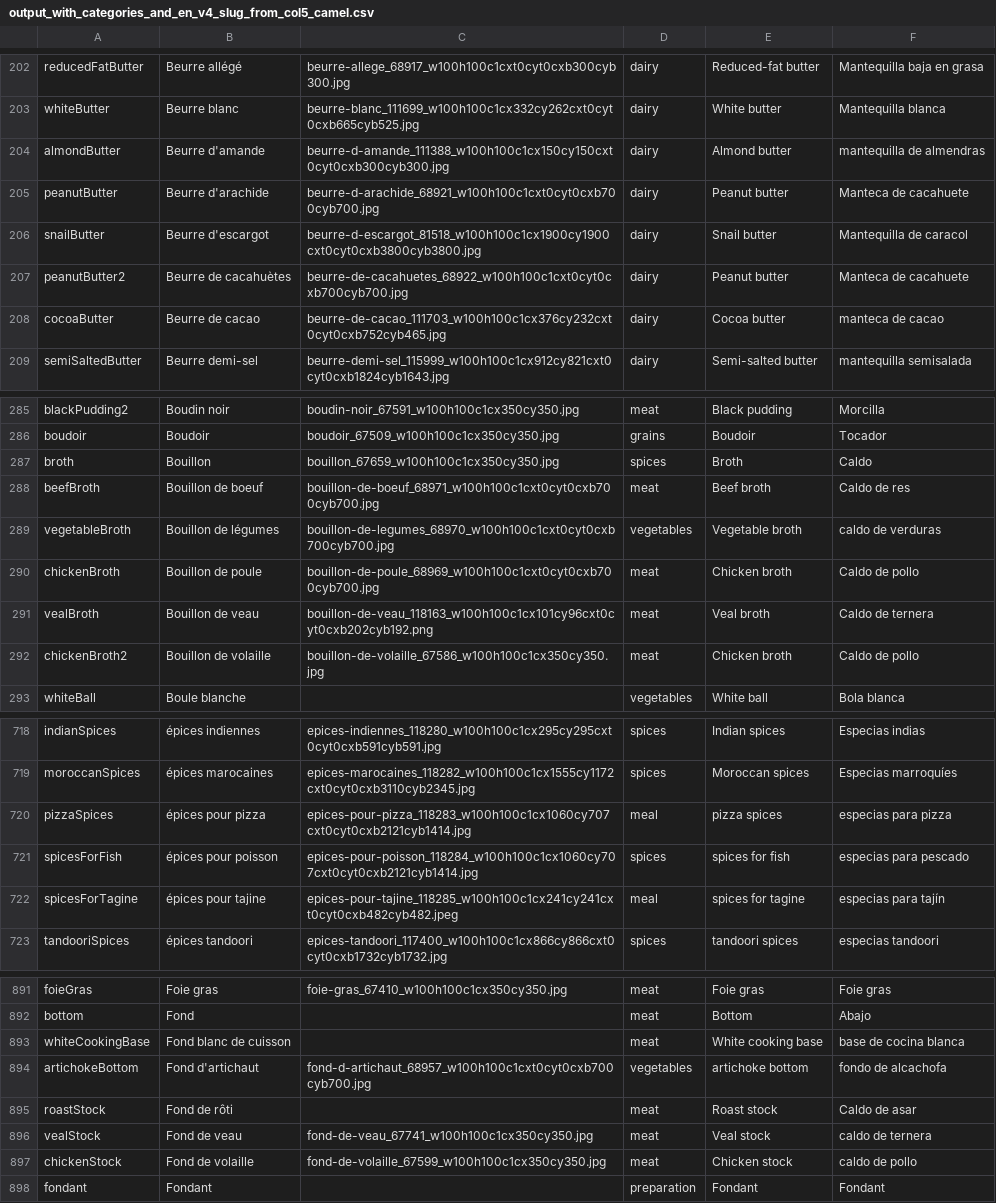
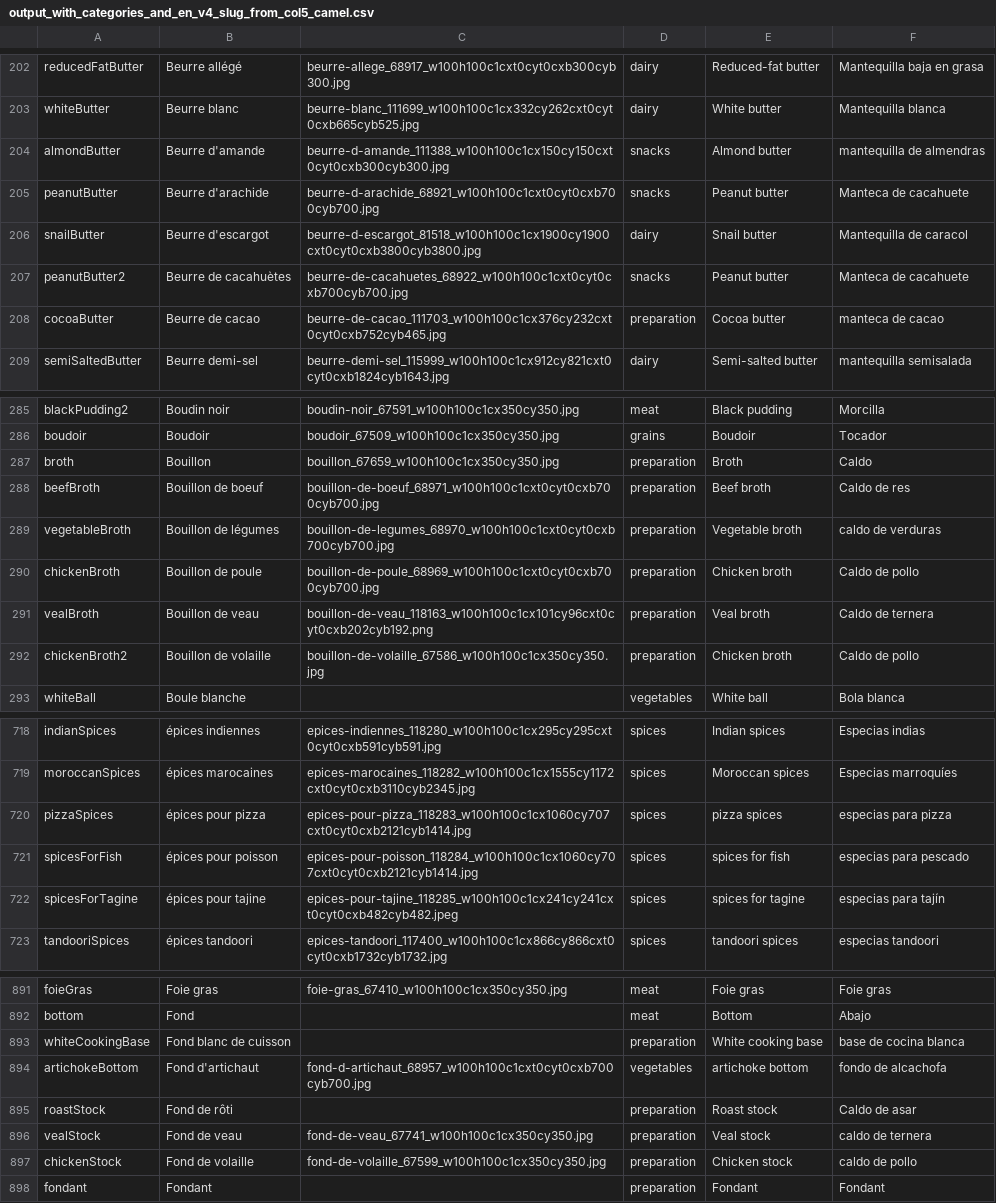
Before and after one commit to Realague/my-fridge, a CSV file: backend/src/scripts/output_with_categories_and_en_v4_slug_from_col5_camel.csv, drawn as a sheet; only a part is shown, gaps mark what is left out; the diff covers the shown part only.

```diff
--- a/backend/src/scripts/output_with_categories_and_en_v4_slug_from_col5_camel.csv
+++ b/backend/src/scripts/output_with_categories_and_en_v4_slug_from_col5_camel.csv
@@ -203,7 +203,7 @@ reducedFatButter,Beurre allégé,beurre-allege_68917_w100h100c1cxt0cyt0cxb300cyb
 whiteButter,Beurre blanc,beurre-blanc_111699_w100h100c1cx332cy262cxt0cyt0cxb665cyb525.jpg,dairy,White butter,Mantequilla blanca
-almondButter,Beurre d'amande,beurre-d-amande_111388_w100h100c1cx150cy150cxt0cyt0cxb300cyb300.jpg,dairy,Almond butter,mantequilla de almendras
-peanutButter,Beurre d'arachide,beurre-d-arachide_68921_w100h100c1cxt0cyt0cxb700cyb700.jpg,dairy,Peanut butter,Manteca de cacahuete
+almondButter,Beurre d'amande,beurre-d-amande_111388_w100h100c1cx150cy150cxt0cyt0cxb300cyb300.jpg,snacks,Almond butter,mantequilla de almendras
+peanutButter,Beurre d'arachide,beurre-d-arachide_68921_w100h100c1cxt0cyt0cxb700cyb700.jpg,snacks,Peanut butter,Manteca de cacahuete
 snailButter,Beurre d'escargot,beurre-d-escargot_81518_w100h100c1cx1900cy1900cxt0cyt0cxb3800cyb3800.jpg,dairy,Snail butter,Mantequilla de caracol
-peanutButter2,Beurre de cacahuètes,beurre-de-cacahuetes_68922_w100h100c1cxt0cyt0cxb700cyb700.jpg,dairy,Peanut butter,Manteca de cacahuete
-cocoaButter,Beurre de cacao,beurre-de-cacao_111703_w100h100c1cx376cy232cxt0cyt0cxb752cyb465.jpg,dairy,Cocoa butter,manteca de cacao
+peanutButter2,Beurre de cacahuètes,beurre-de-cacahuetes_68922_w100h100c1cxt0cyt0cxb700cyb700.jpg,snacks,Peanut butter,Manteca de cacahuete
+cocoaButter,Beurre de cacao,beurre-de-cacao_111703_w100h100c1cx376cy232cxt0cyt0cxb752cyb465.jpg,preparation,Cocoa butter,manteca de cacao
 semiSaltedButter,Beurre demi-sel,beurre-demi-sel_115999_w100h100c1cx912cy821cxt0cyt0cxb1824cyb1643.jpg,dairy,Semi-salted butter,mantequilla semisalada
@@ -286,8 +286,8 @@ blackPudding2,Boudin noir,boudin-noir_67591_w100h100c1cx350cy350.jpg,meat,Black
 boudoir,Boudoir,boudoir_67509_w100h100c1cx350cy350.jpg,grains,Boudoir,Tocador
-broth,Bouillon,bouillon_67659_w100h100c1cx350cy350.jpg,spices,Broth,Caldo
-beefBroth,Bouillon de boeuf,bouillon-de-boeuf_68971_w100h100c1cxt0cyt0cxb700cyb700.jpg,meat,Beef broth,Caldo de res
-vegetableBroth,Bouillon de légumes,bouillon-de-legumes_68970_w100h100c1cxt0cyt0cxb700cyb700.jpg,vegetables,Vegetable broth,caldo de verduras
-chickenBroth,Bouillon de poule,bouillon-de-poule_68969_w100h100c1cxt0cyt0cxb700cyb700.jpg,meat,Chicken broth,Caldo de pollo
-vealBroth,Bouillon de veau,bouillon-de-veau_118163_w100h100c1cx101cy96cxt0cyt0cxb202cyb192.png,meat,Veal broth,Caldo de ternera
-chickenBroth2,Bouillon de volaille,bouillon-de-volaille_67586_w100h100c1cx350cy350.jpg,meat,Chicken broth,Caldo de pollo
+broth,Bouillon,bouillon_67659_w100h100c1cx350cy350.jpg,preparation,Broth,Caldo
+beefBroth,Bouillon de boeuf,bouillon-de-boeuf_68971_w100h100c1cxt0cyt0cxb700cyb700.jpg,preparation,Beef broth,Caldo de res
+vegetableBroth,Bouillon de légumes,bouillon-de-legumes_68970_w100h100c1cxt0cyt0cxb700cyb700.jpg,preparation,Vegetable broth,caldo de verduras
+chickenBroth,Bouillon de poule,bouillon-de-poule_68969_w100h100c1cxt0cyt0cxb700cyb700.jpg,preparation,Chicken broth,Caldo de pollo
+vealBroth,Bouillon de veau,bouillon-de-veau_118163_w100h100c1cx101cy96cxt0cyt0cxb202cyb192.png,preparation,Veal broth,Caldo de ternera
+chickenBroth2,Bouillon de volaille,bouillon-de-volaille_67586_w100h100c1cx350cy350.jpg,preparation,Chicken broth,Caldo de pollo
 whiteBall,Boule blanche,,vegetables,White ball,Bola blanca
@@ -719,5 +719,5 @@ indianSpices,épices indiennes,epices-indiennes_118280_w100h100c1cx295cy295cxt0c
 moroccanSpices,épices marocaines,epices-marocaines_118282_w100h100c1cx1555cy1172cxt0cyt0cxb3110cyb2345.jpg,spices,Moroccan spices,Especias marroquíes
-pizzaSpices,épices pour pizza,epices-pour-pizza_118283_w100h100c1cx1060cy707cxt0cyt0cxb2121cyb1414.jpg,meal,pizza spices,especias para pizza
+pizzaSpices,épices pour pizza,epices-pour-pizza_118283_w100h100c1cx1060cy707cxt0cyt0cxb2121cyb1414.jpg,spices,pizza spices,especias para pizza
 spicesForFish,épices pour poisson,epices-pour-poisson_118284_w100h100c1cx1060cy707cxt0cyt0cxb2121cyb1414.jpg,spices,spices for fish,especias para pescado
-spicesForTagine,épices pour tajine,epices-pour-tajine_118285_w100h100c1cx241cy241cxt0cyt0cxb482cyb482.jpeg,meal,spices for tagine,especias para tajín
+spicesForTagine,épices pour tajine,epices-pour-tajine_118285_w100h100c1cx241cy241cxt0cyt0cxb482cyb482.jpeg,spices,spices for tagine,especias para tajín
 tandooriSpices,épices tandoori,epices-tandoori_117400_w100h100c1cx866cy866cxt0cyt0cxb1732cyb1732.jpg,spices,tandoori spices,especias tandoori
@@ -892,7 +892,7 @@ foieGras,Foie gras,foie-gras_67410_w100h100c1cx350cy350.jpg,meat,Foie gras,Foie
 bottom,Fond,,meat,Bottom,Abajo
-whiteCookingBase,Fond blanc de cuisson,,meat,White cooking base,base de cocina blanca
+whiteCookingBase,Fond blanc de cuisson,,preparation,White cooking base,base de cocina blanca
 artichokeBottom,Fond d'artichaut,fond-d-artichaut_68957_w100h100c1cxt0cyt0cxb700cyb700.jpg,vegetables,artichoke bottom,fondo de alcachofa
-roastStock,Fond de rôti,,meat,Roast stock,Caldo de asar
-vealStock,Fond de veau,fond-de-veau_67741_w100h100c1cx350cy350.jpg,meat,Veal stock,caldo de ternera
-chickenStock,Fond de volaille,fond-de-volaille_67599_w100h100c1cx350cy350.jpg,meat,Chicken stock,caldo de pollo
+roastStock,Fond de rôti,,preparation,Roast stock,Caldo de asar
+vealStock,Fond de veau,fond-de-veau_67741_w100h100c1cx350cy350.jpg,preparation,Veal stock,caldo de ternera
+chickenStock,Fond de volaille,fond-de-volaille_67599_w100h100c1cx350cy350.jpg,preparation,Chicken stock,caldo de pollo
 fondant,Fondant,,preparation,Fondant,Fondant
```
Also changed, not shown: 23 edited cells elsewhere in this file, 1 other file.
